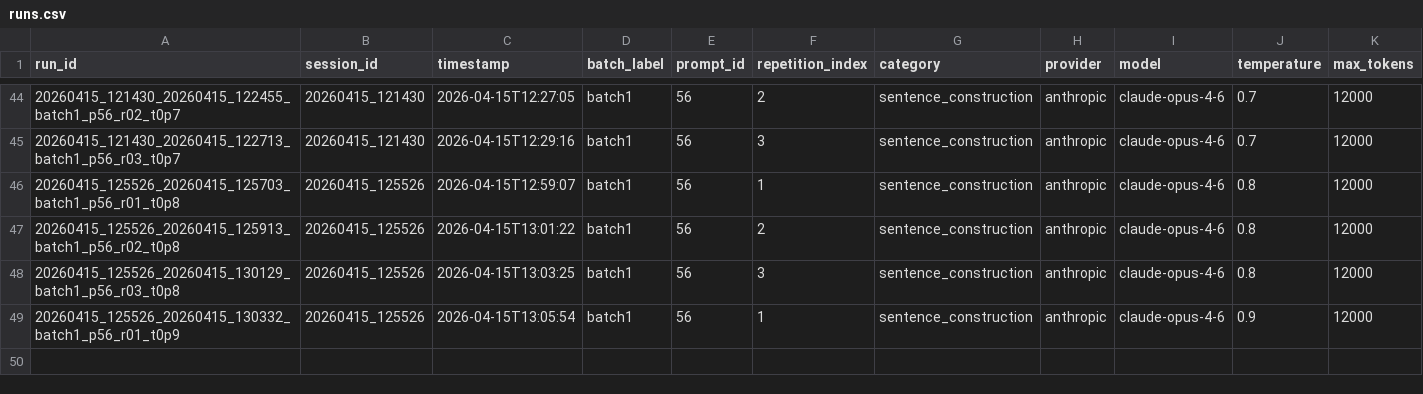
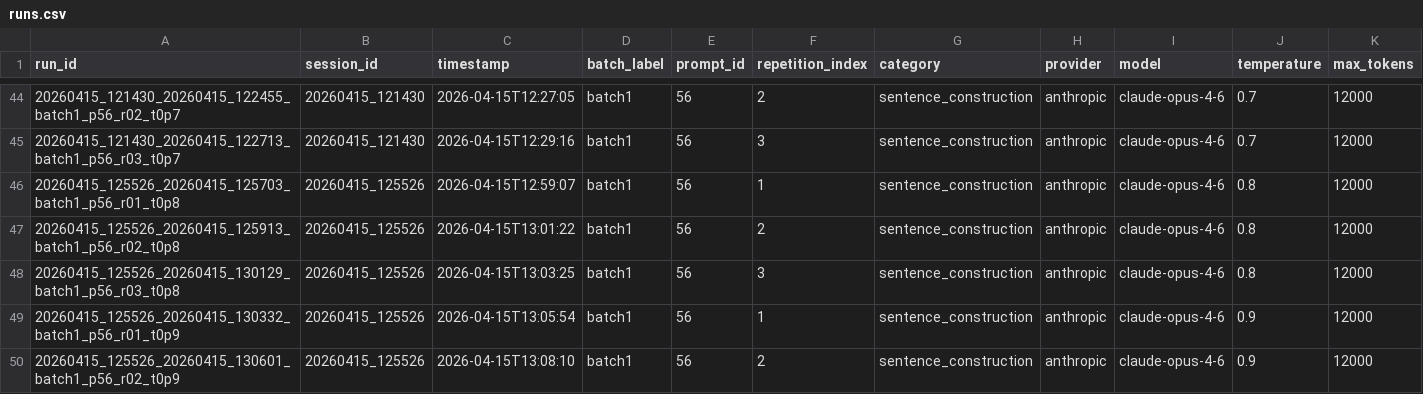
Before and after one commit to wdemilly/chapters, a CSV file: runs.csv, drawn as a sheet; only a part is shown, gaps mark what is left out; rows hold the shown columns only; the diff names each change by its address in the sheet, - before the commit and + after, or states it on an @@ line.

Commit message:
generation: runs.csv

```diff
--- a/runs.csv
+++ b/runs.csv
+row 50: 20260415_125526_20260415_130601_batch1_p56_r02_t0p9 | 20260415_125526 | 2026-04-15T13:08:10 | batch1 | 56 | 2 | sentence_construction | anthropic | claude-opus-4-6 | 0.9 | 12000
```
